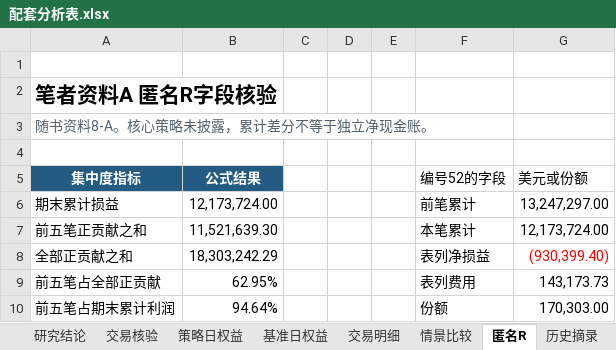
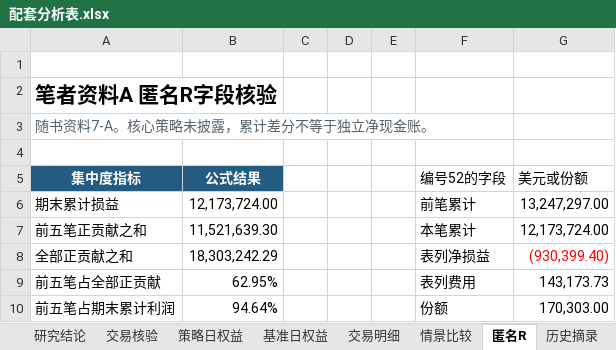
Before and after one commit to yryuerui-jpg/ai-backtest-chapter7, an Excel workbook: 配套分析表.xlsx, sheet 匿名R, drawn as a sheet; only a part is shown; values as stored, in another font and other column widths than the file's, no borders; the diff names each change by its address in the sheet, - before the commit and + after, or states it on an @@ line.

```diff
--- a/配套分析表.xlsx (sheet 匿名R)
+++ b/配套分析表.xlsx (sheet 匿名R)
-A3 (集中度指标): 随书资料8-A。核心策略未披露，累计差分不等于独立净现金账。
+A3 (集中度指标): 随书资料7-A。核心策略未披露，累计差分不等于独立净现金账。
```
Also changed, not shown: sheet 历史摘录, sheet 研究结论, 7 other files.
